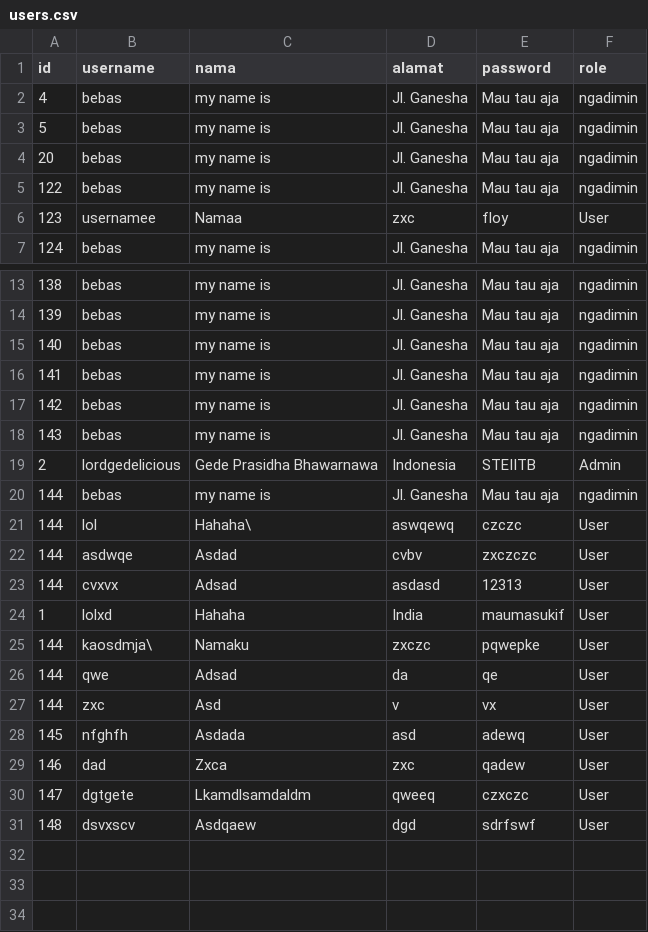
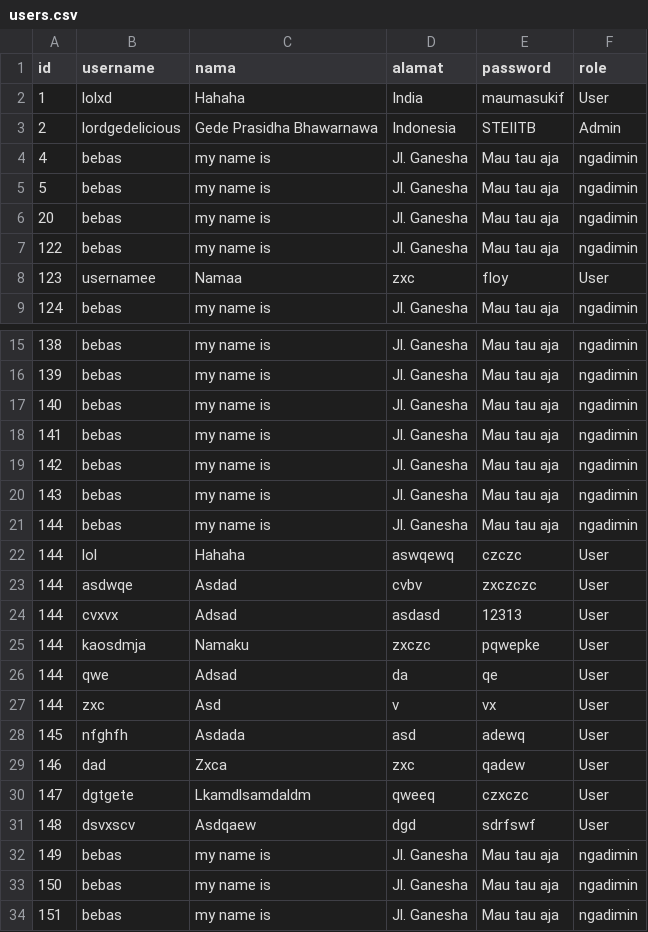
Before and after one commit to ilhampratama2109/tubes-daspro, a CSV file: data/users.csv, drawn as a sheet; only a part is shown, gaps mark what is left out.

```diff
--- a/data/users.csv
+++ b/data/users.csv
@@ -1,2 +1,4 @@
 id;username;nama;alamat;password;role
+1;lolxd;Hahaha;India;maumasukif;User
+2;lordgedelicious;Gede Prasidha Bhawarnawa;Indonesia;STEIITB;Admin
 4;bebas;my name is;Jl. Ganesha;Mau tau aja;ngadimin
@@ -18,9 +20,7 @@ id;username;nama;alamat;password;role
 143;bebas;my name is;Jl. Ganesha;Mau tau aja;ngadimin
-2;lordgedelicious;Gede Prasidha Bhawarnawa;Indonesia;STEIITB;Admin
 144;bebas;my name is;Jl. Ganesha;Mau tau aja;ngadimin
-144;lol;Hahaha\;aswqewq;czczc;User
+144;lol;Hahaha;aswqewq;czczc;User
 144;asdwqe;Asdad;cvbv;zxczczc;User
 144;cvxvx;Adsad;asdasd;12313;User
-1;lolxd;Hahaha;India;maumasukif;User
-144;kaosdmja\;Namaku;zxczc;pqwepke;User
+144;kaosdmja;Namaku;zxczc;pqwepke;User
 144;qwe;Adsad;da;qe;User
@@ -31 +31,4 @@ id;username;nama;alamat;password;role
 148;dsvxscv;Asdqaew;dgd;sdrfswf;User
+149;bebas;my name is;Jl. Ganesha;Mau tau aja;ngadimin
+150;bebas;my name is;Jl. Ganesha;Mau tau aja;ngadimin
+151;bebas;my name is;Jl. Ganesha;Mau tau aja;ngadimin
```
Also changed, not shown: data/gadget.csv, 6 other files.
